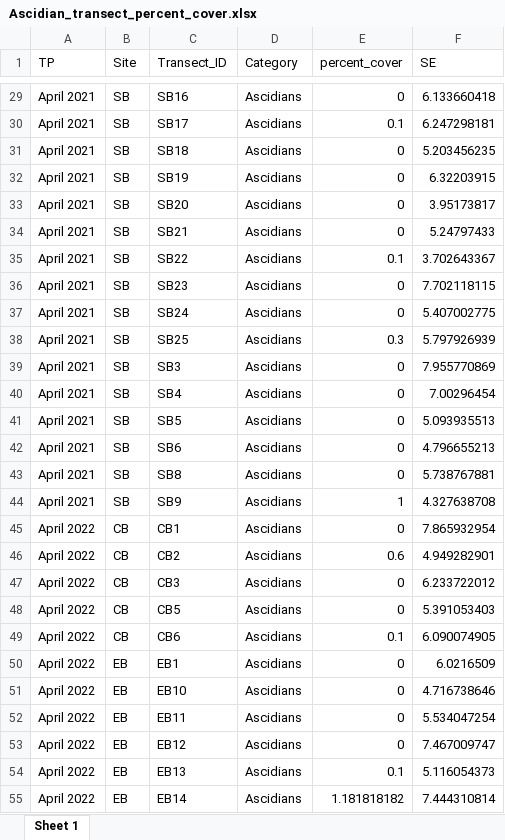
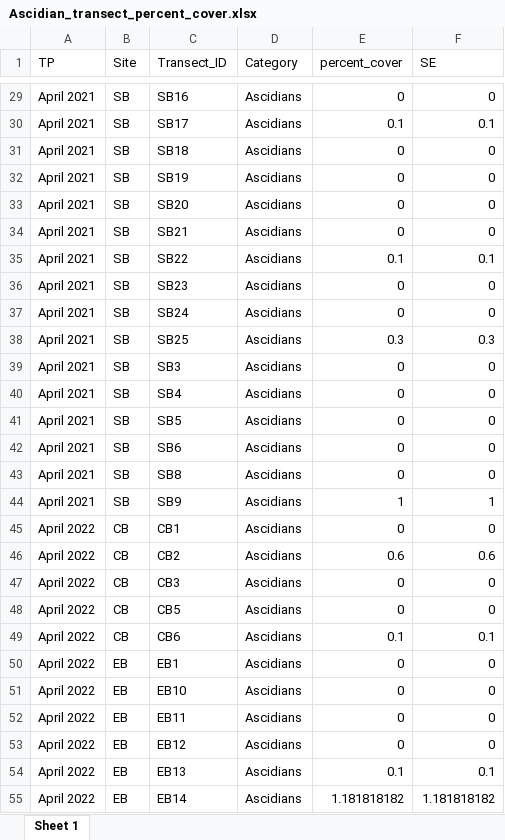
Before and after one commit to seckha/NFI_benthic_communtiy, an Excel workbook: 3 TP Analysis/01 - Data/Ascidian_transect_percent_cover.xlsx, sheet Sheet 1, drawn as a sheet; only a part is shown, gaps mark what is left out; values as stored, in another font and other column widths than the file's, no borders; the diff covers the shown part only; the diff names each change by its address in the sheet, - before the commit and + after, or states it on an @@ line.

```diff
--- a/3 TP Analysis/01 - Data/Ascidian_transect_percent_cover.xlsx (sheet Sheet 1)
+++ b/3 TP Analysis/01 - Data/Ascidian_transect_percent_cover.xlsx (sheet Sheet 1)
-F29 (SE): 6.133660418
+F29 (SE): 0
-F30 (SE): 6.247298181
+F30 (SE): 0.1
-F31 (SE): 5.203456235
+F31 (SE): 0
-F32 (SE): 6.32203915
+F32 (SE): 0
-F33 (SE): 3.95173817
+F33 (SE): 0
-F34 (SE): 5.24797433
+F34 (SE): 0
-F35 (SE): 3.702643367
+F35 (SE): 0.1
-F36 (SE): 7.702118115
+F36 (SE): 0
-F37 (SE): 5.407002775
+F37 (SE): 0
-F38 (SE): 5.797926939
+F38 (SE): 0.3
-F39 (SE): 7.955770869
+F39 (SE): 0
-F40 (SE): 7.00296454
+F40 (SE): 0
-F41 (SE): 5.093935513
+F41 (SE): 0
-F42 (SE): 4.796655213
+F42 (SE): 0
-F43 (SE): 5.738767881
+F43 (SE): 0
-F44 (SE): 4.327638708
+F44 (SE): 1
-F45 (SE): 7.865932954
+F45 (SE): 0
-F46 (SE): 4.949282901
+F46 (SE): 0.6
-F47 (SE): 6.233722012
+F47 (SE): 0
-F48 (SE): 5.391053403
+F48 (SE): 0
-F49 (SE): 6.090074905
+F49 (SE): 0.1
-F50 (SE): 6.0216509
+F50 (SE): 0
-F51 (SE): 4.716738646
+F51 (SE): 0
-F52 (SE): 5.534047254
+F52 (SE): 0
-F53 (SE): 7.467009747
+F53 (SE): 0
-F54 (SE): 5.116054373
+F54 (SE): 0.1
-F55 (SE): 7.444310814
+F55 (SE): 1.181818182
```
Also changed, not shown: 102 edited cells elsewhere in this sheet, 3 TP Analysis/04 - Tables/Cover_averaged_over_3TP.xlsx, 3 TP Analysis/04 - Tables/Cover_averaged_over_sites.xlsx, 9 other files.
